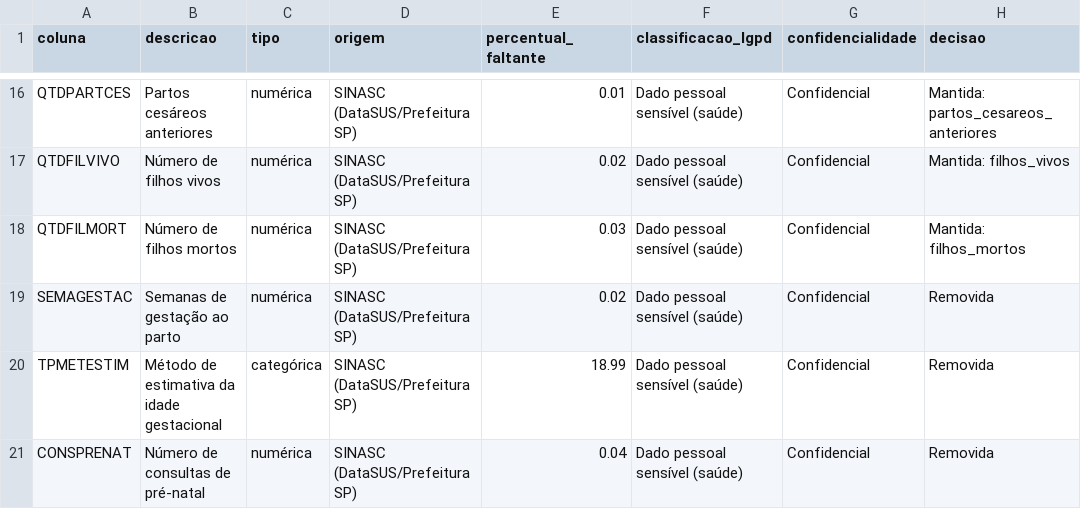
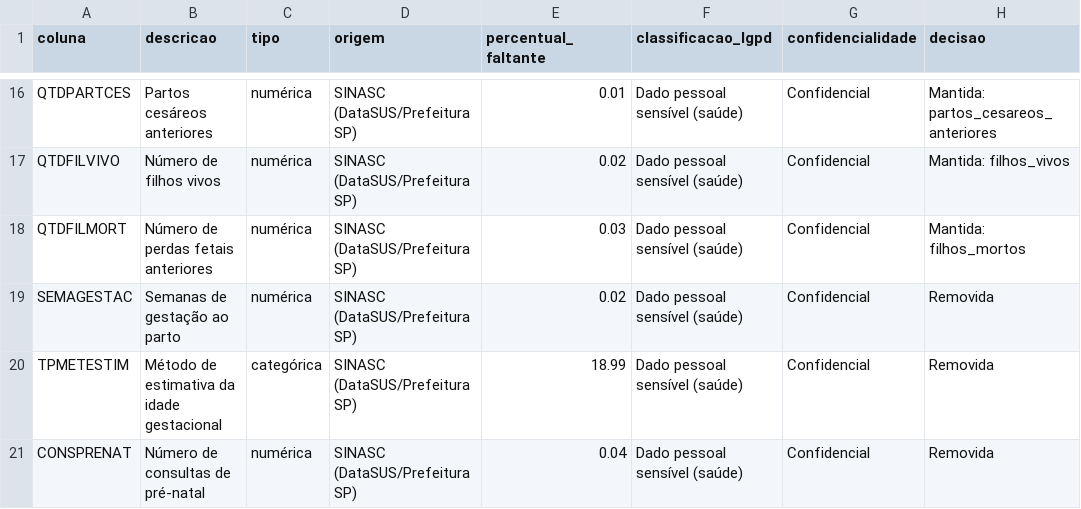
Before and after one commit to Neeveszr/sinasc-risco-peso, a CSV file: governanca/saida/01_catalogo_dados.csv, drawn as a sheet; only a part is shown, gaps mark what is left out; the diff names each change by its address in the sheet, - before the commit and + after, or states it on an @@ line.

Commit message:
governanca: confirmacao com IA, perdas fetais, prazos propostos e tex… (#19)
* governanca: confirmacao com IA, perdas fetais, prazos propostos e texto de privacidade

* governanca: frase de ausentes na API, perdas fetais no catalogo e texto de privacidade

```diff
--- a/governanca/saida/01_catalogo_dados.csv
+++ b/governanca/saida/01_catalogo_dados.csv
-B18 (descricao): Número de filhos mortos
+B18 (descricao): Número de perdas fetais anteriores
```
Also changed, not shown: 3 other files.
